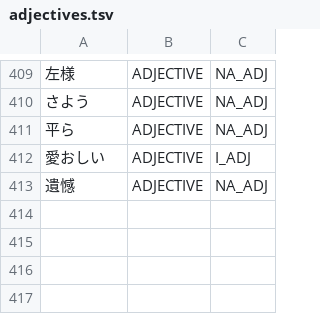
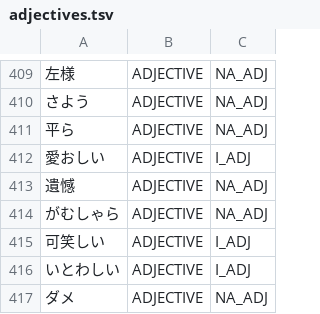
Before and after one commit to libraz/suzume, a TSV file: data/core/adjectives.tsv, drawn as a sheet; only a part is shown, gaps mark what is left out; the diff names each change by its address in the sheet, - before the commit and + after, or states it on an @@ line.

Commit message:
fix(dictionary): add lexical evidence for closed adverbs and lexical compounds
- Register fixed literary adverbs and an interjection that fragmented
  into pronoun, particle and fabricated-verb pieces, lexical nouns and
  adjectives with no internal inflection boundary that split into short
  known morphemes, a katakana na-adjective stem, and lexical compound
  verbs whose V2 is not a productive subsidiary.
- Register the kana verb behind the admixture suffix, so a kana compound
  built on it is not rejected for sharing a surface with the suffix.
- Each entry ships with a regression case.

```diff
--- a/data/core/adjectives.tsv
+++ b/data/core/adjectives.tsv
+row 414: がむしゃら | ADJECTIVE | NA_ADJ
+row 415: 可笑しい | ADJECTIVE | I_ADJ
+row 416: いとわしい | ADJECTIVE | I_ADJ
+row 417: ダメ | ADJECTIVE | NA_ADJ
```
Also changed, not shown: data/core/adverbs.tsv, data/core/expressions.tsv, 13 other files.
